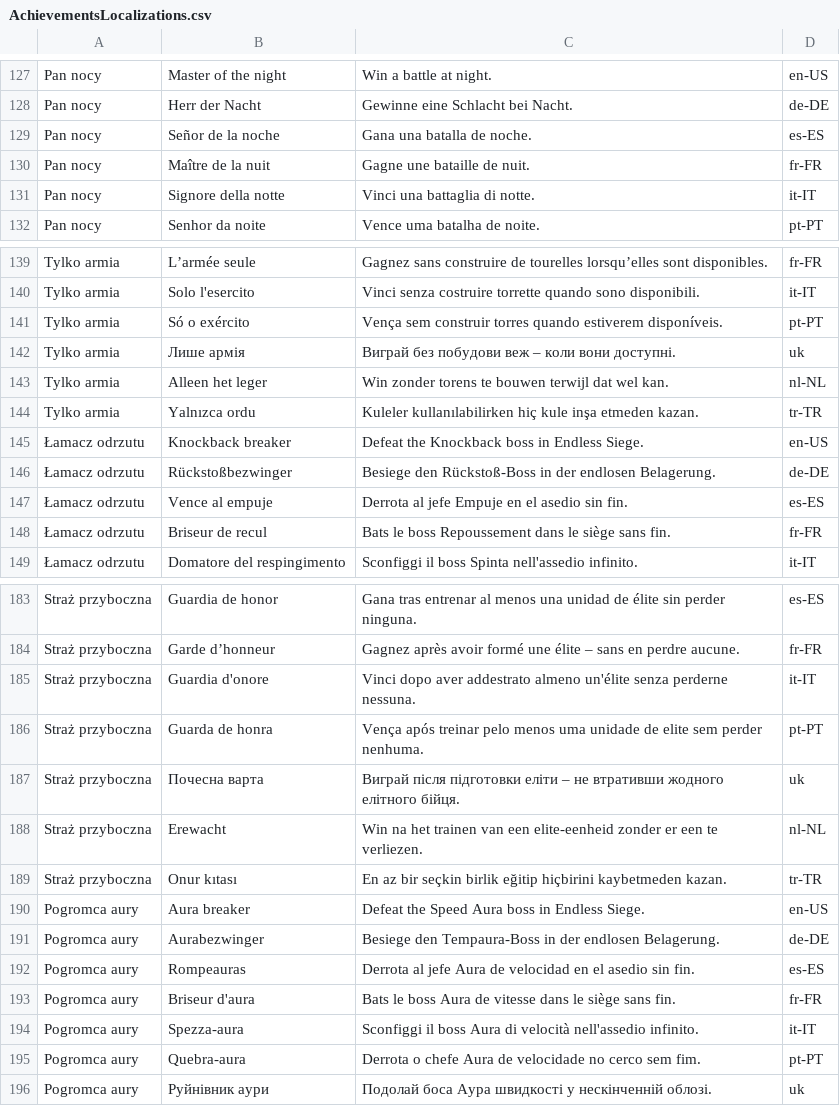
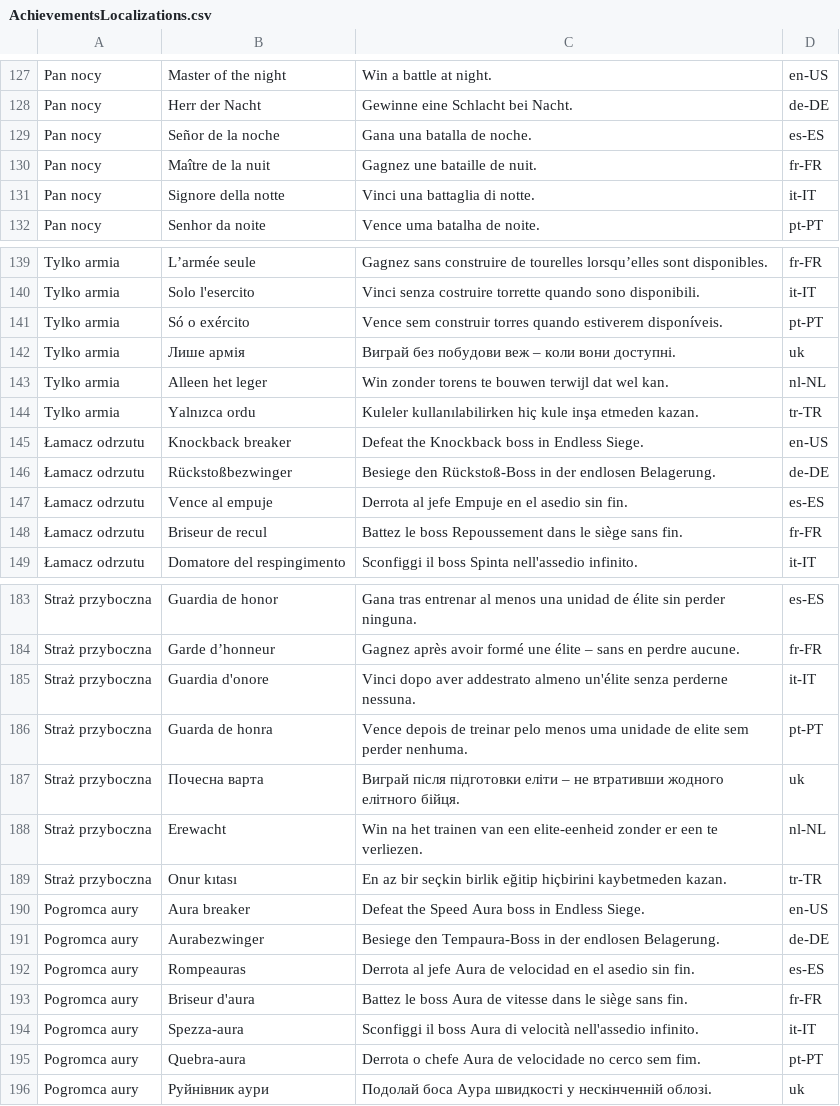
Before and after one commit to woogitsugames/Century-war, a CSV file: docs/store/pgs_import/AchievementsLocalizations.csv, drawn as a sheet; only a part is shown, gaps mark what is left out; the diff covers the shown part only.

```diff
--- a/docs/store/pgs_import/AchievementsLocalizations.csv
+++ b/docs/store/pgs_import/AchievementsLocalizations.csv
@@ -129,3 +129,3 @@ Pan nocy,Herr der Nacht,Gewinne eine Schlacht bei Nacht.,de-DE
 Pan nocy,Señor de la noche,Gana una batalla de noche.,es-ES
-Pan nocy,Maître de la nuit,Gagne une bataille de nuit.,fr-FR
+Pan nocy,Maître de la nuit,Gagnez une bataille de nuit.,fr-FR
 Pan nocy,Signore della notte,Vinci una battaglia di notte.,it-IT
@@ -140,3 +140,3 @@ Tylko armia,L’armée seule,Gagnez sans construire de tourelles lorsqu’elles
 Tylko armia,Solo l'esercito,Vinci senza costruire torrette quando sono disponibili.,it-IT
-Tylko armia,Só o exército,Vença sem construir torres quando estiverem disponíveis.,pt-PT
+Tylko armia,Só o exército,Vence sem construir torres quando estiverem disponíveis.,pt-PT
 Tylko armia,Лише армія,Виграй без побудови веж – коли вони доступні.,uk
@@ -147,3 +147,3 @@ Tylko armia,Yalnızca ordu,Kuleler kullanılabilirken hiç kule inşa etmeden ka
 Łamacz odrzutu,Vence al empuje,Derrota al jefe Empuje en el asedio sin fin.,es-ES
-Łamacz odrzutu,Briseur de recul,Bats le boss Repoussement dans le siège sans fin.,fr-FR
+Łamacz odrzutu,Briseur de recul,Battez le boss Repoussement dans le siège sans fin.,fr-FR
 Łamacz odrzutu,Domatore del respingimento,Sconfiggi il boss Spinta nell'assedio infinito.,it-IT
@@ -185,3 +185,3 @@ Straż przyboczna,Garde d’honneur,Gagnez après avoir formé une élite – sa
 Straż przyboczna,Guardia d'onore,Vinci dopo aver addestrato almeno un'élite senza perderne nessuna.,it-IT
-Straż przyboczna,Guarda de honra,Vença após treinar pelo menos uma unidade de elite sem perder nenhuma.,pt-PT
+Straż przyboczna,Guarda de honra,Vence depois de treinar pelo menos uma unidade de elite sem perder nenhuma.,pt-PT
 Straż przyboczna,Почесна варта,Виграй після підготовки еліти – не втративши жодного елітного бійця.,uk
@@ -192,3 +192,3 @@ Pogromca aury,Aurabezwinger,Besiege den Tempaura-Boss in der endlosen Belagerung
 Pogromca aury,Rompeauras,Derrota al jefe Aura de velocidad en el asedio sin fin.,es-ES
-Pogromca aury,Briseur d'aura,Bats le boss Aura de vitesse dans le siège sans fin.,fr-FR
+Pogromca aury,Briseur d'aura,Battez le boss Aura de vitesse dans le siège sans fin.,fr-FR
 Pogromca aury,Spezza-aura,Sconfiggi il boss Aura di velocità nell'assedio infinito.,it-IT
```
Also changed, not shown: 31 edited cells elsewhere in this file, docs/store/play_games_sheet.csv, 9 other files.
